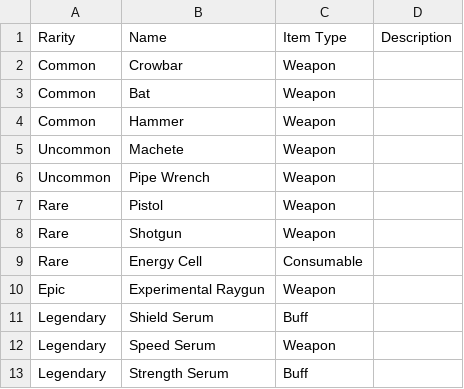
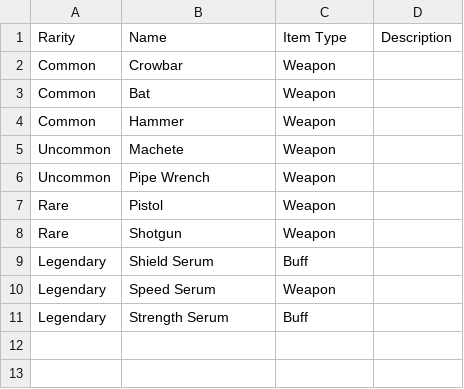
Before and after one commit to keithkida/Final-Project-CMPM-147, a CSV file: Assets/Resources/LootTables/loot.csv, drawn as a sheet.

```diff
--- a/Assets/Resources/LootTables/loot.csv
+++ b/Assets/Resources/LootTables/loot.csv
@@ -8,4 +8,2 @@ Rare,Pistol,Weapon,
 Rare,Shotgun,Weapon,
-Rare,Energy Cell,Consumable,
-Epic,Experimental Raygun,Weapon,
 Legendary,Shield Serum,Buff,
```
Also changed, not shown: 8 other files.
